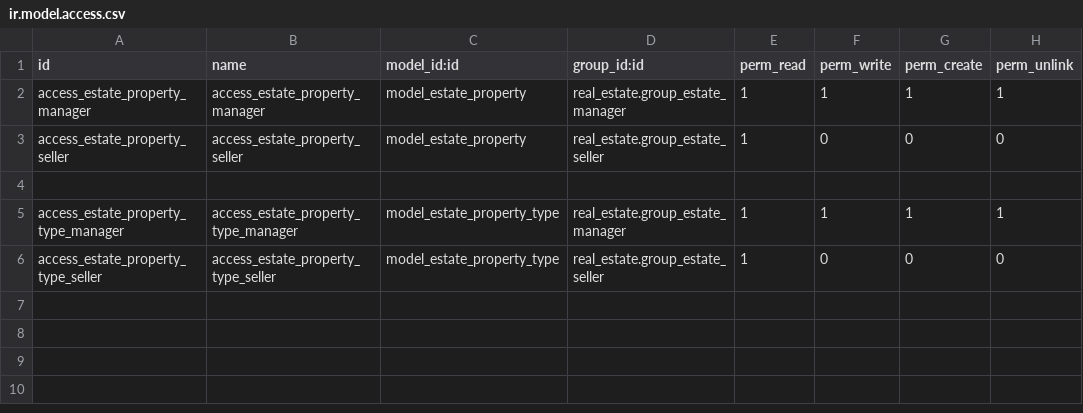
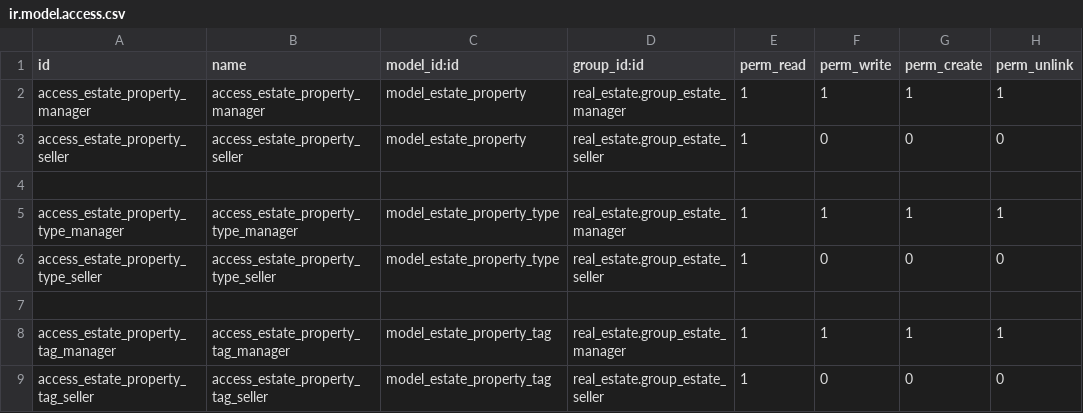
Before and after one commit to ValentinaVargas11/odoo_unla_2025_grupo_c, a CSV file: real_estate/security/ir.model.access.csv, drawn as a sheet.

```diff
--- a/real_estate/security/ir.model.access.csv
+++ b/real_estate/security/ir.model.access.csv
@@ -6 +6,4 @@ access_estate_property_type_manager,access_estate_property_type_manager,model_es
 access_estate_property_type_seller,access_estate_property_type_seller,model_estate_property_type,real_estate.group_estate_seller,1,0,0,0
+
+access_estate_property_tag_manager,access_estate_property_tag_manager,model_estate_property_tag,real_estate.group_estate_manager,1,1,1,1
+access_estate_property_tag_seller,access_estate_property_tag_seller,model_estate_property_tag,real_estate.group_estate_seller,1,0,0,0
```
Also changed, not shown: 5 other files.
